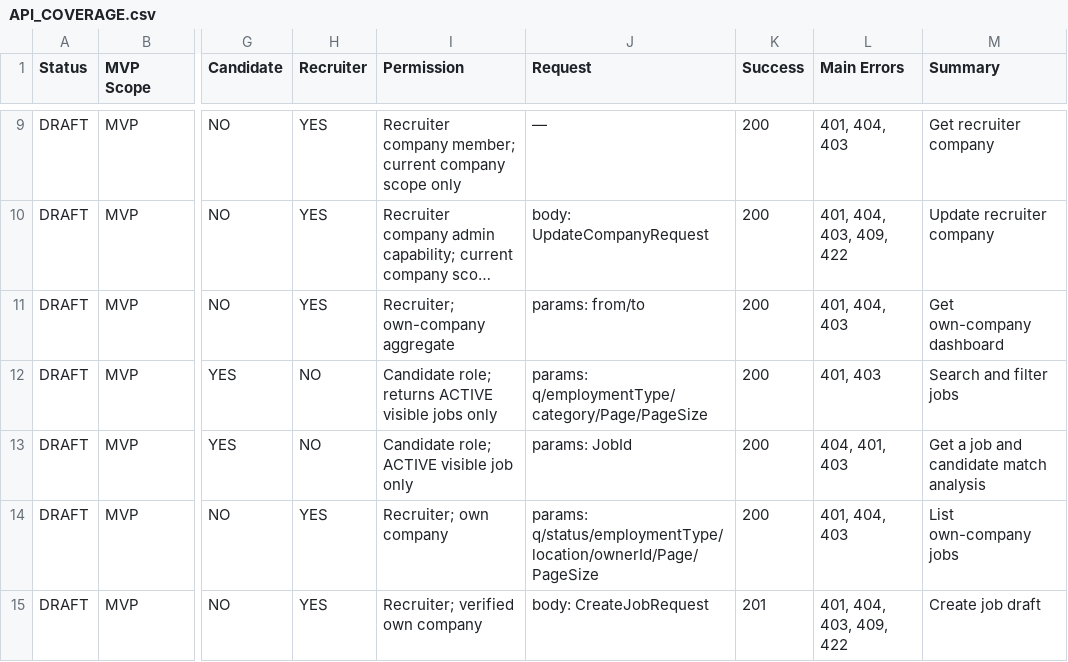
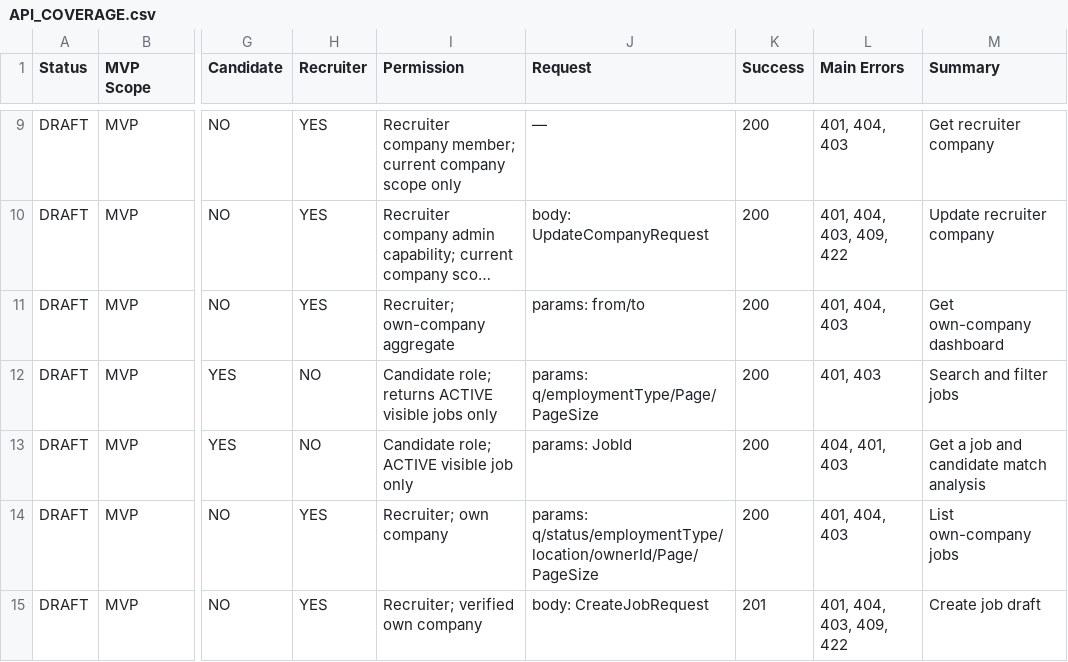
Before and after one commit to BianHaifan/ad-project, a CSV file: docs/API_COVERAGE.csv, drawn as a sheet; only a part is shown, gaps mark what is left out; long unchanged cells end in …; the diff names each change by its address in the sheet, - before the commit and + after, or states it on an @@ line.

```diff
--- a/docs/API_COVERAGE.csv
+++ b/docs/API_COVERAGE.csv
-J12 (Request): params: q/employmentType/category/Page/PageSize
+J12 (Request): params: q/employmentType/Page/PageSize
```
Also changed, not shown: 50 other files.
